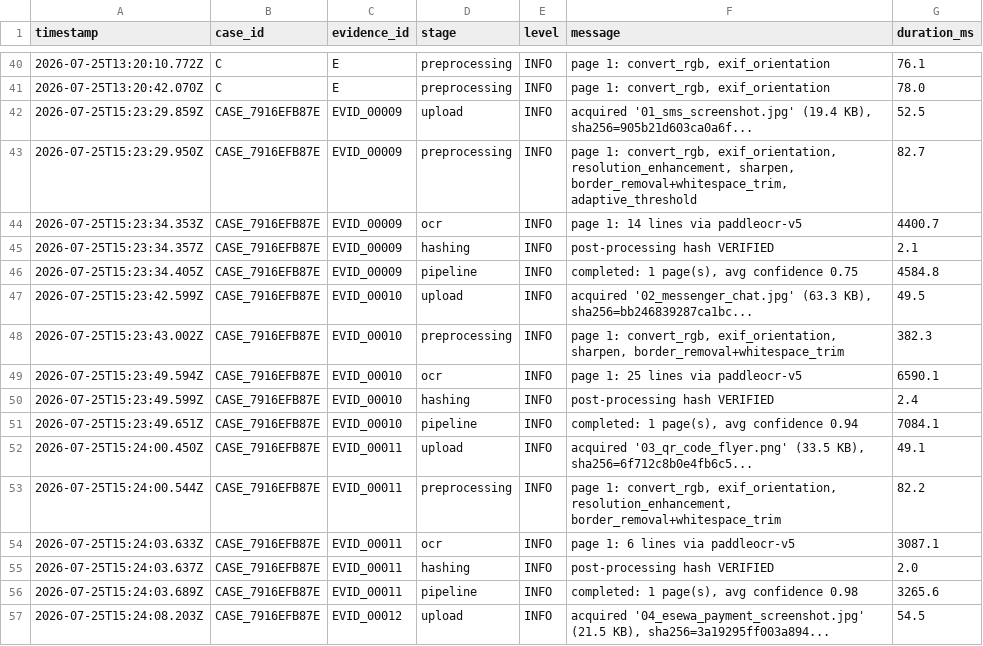
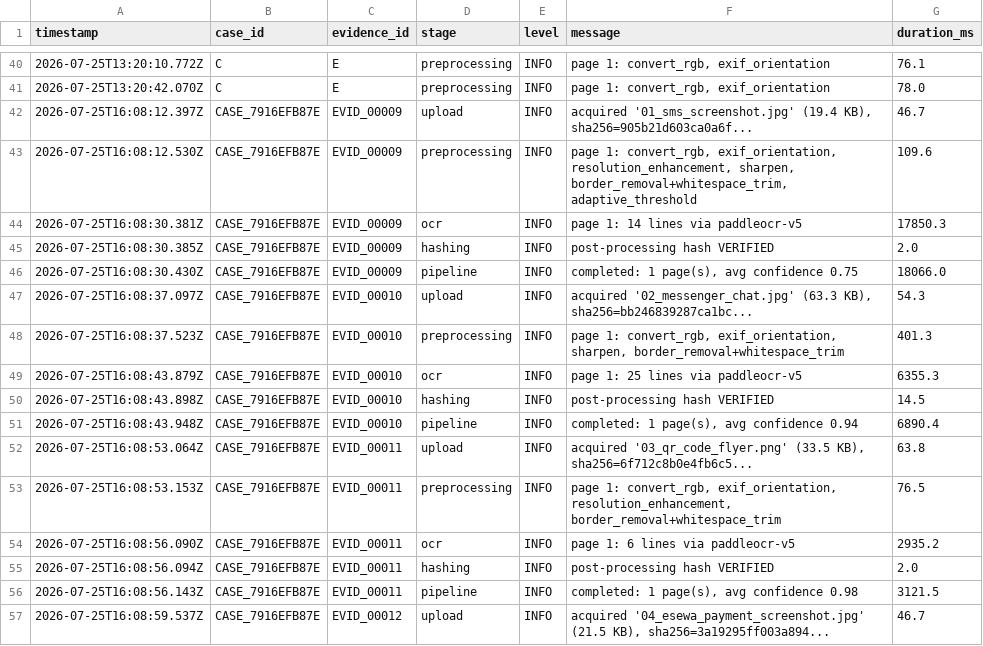
Before and after one commit to sushant347/Cybercrime-Investigation-Intelligence-System, a CSV file: evidence_ocr_engine/storage/processing_log.csv, drawn as a sheet; only a part is shown, gaps mark what is left out; the diff covers the shown part only.

```diff
--- a/evidence_ocr_engine/storage/processing_log.csv
+++ b/evidence_ocr_engine/storage/processing_log.csv
@@ -41,17 +41,17 @@ timestamp,case_id,evidence_id,stage,level,message,duration_ms
 2026-07-25T13:20:42.070Z,C,E,preprocessing,INFO,"page 1: convert_rgb, exif_orientation",78.0
-2026-07-25T15:23:29.859Z,CASE_7916EFB87E,EVID_00009,upload,INFO,"acquired '01_sms_screenshot.jpg' (19.4 KB), sha256=905b21d603ca0a6f...",52.5
-2026-07-25T15:23:29.950Z,CASE_7916EFB87E,EVID_00009,preprocessing,INFO,"page 1: convert_rgb, exif_orientation, resolution_enhancement, sharpen, border_removal+whitespace_trim, adaptive_threshold",82.7
-2026-07-25T15:23:34.353Z,CASE_7916EFB87E,EVID_00009,ocr,INFO,page 1: 14 lines via paddleocr-v5,4400.7
-2026-07-25T15:23:34.357Z,CASE_7916EFB87E,EVID_00009,hashing,INFO,post-processing hash VERIFIED,2.1
-2026-07-25T15:23:34.405Z,CASE_7916EFB87E,EVID_00009,pipeline,INFO,"completed: 1 page(s), avg confidence 0.75",4584.8
-2026-07-25T15:23:42.599Z,CASE_7916EFB87E,EVID_00010,upload,INFO,"acquired '02_messenger_chat.jpg' (63.3 KB), sha256=bb246839287ca1bc...",49.5
-2026-07-25T15:23:43.002Z,CASE_7916EFB87E,EVID_00010,preprocessing,INFO,"page 1: convert_rgb, exif_orientation, sharpen, border_removal+whitespace_trim",382.3
-2026-07-25T15:23:49.594Z,CASE_7916EFB87E,EVID_00010,ocr,INFO,page 1: 25 lines via paddleocr-v5,6590.1
-2026-07-25T15:23:49.599Z,CASE_7916EFB87E,EVID_00010,hashing,INFO,post-processing hash VERIFIED,2.4
-2026-07-25T15:23:49.651Z,CASE_7916EFB87E,EVID_00010,pipeline,INFO,"completed: 1 page(s), avg confidence 0.94",7084.1
-2026-07-25T15:24:00.450Z,CASE_7916EFB87E,EVID_00011,upload,INFO,"acquired '03_qr_code_flyer.png' (33.5 KB), sha256=6f712c8b0e4fb6c5...",49.1
-2026-07-25T15:24:00.544Z,CASE_7916EFB87E,EVID_00011,preprocessing,INFO,"page 1: convert_rgb, exif_orientation, resolution_enhancement, border_removal+whitespace_trim",82.2
-2026-07-25T15:24:03.633Z,CASE_7916EFB87E,EVID_00011,ocr,INFO,page 1: 6 lines via paddleocr-v5,3087.1
-2026-07-25T15:24:03.637Z,CASE_7916EFB87E,EVID_00011,hashing,INFO,post-processing hash VERIFIED,2.0
-2026-07-25T15:24:03.689Z,CASE_7916EFB87E,EVID_00011,pipeline,INFO,"completed: 1 page(s), avg confidence 0.98",3265.6
-2026-07-25T15:24:08.203Z,CASE_7916EFB87E,EVID_00012,upload,INFO,"acquired '04_esewa_payment_screenshot.jpg' (21.5 KB), sha256=3a19295ff003a894...",54.5
+2026-07-25T16:08:12.397Z,CASE_7916EFB87E,EVID_00009,upload,INFO,"acquired '01_sms_screenshot.jpg' (19.4 KB), sha256=905b21d603ca0a6f...",46.7
+2026-07-25T16:08:12.530Z,CASE_7916EFB87E,EVID_00009,preprocessing,INFO,"page 1: convert_rgb, exif_orientation, resolution_enhancement, sharpen, border_removal+whitespace_trim, adaptive_threshold",109.6
+2026-07-25T16:08:30.381Z,CASE_7916EFB87E,EVID_00009,ocr,INFO,page 1: 14 lines via paddleocr-v5,17850.3
+2026-07-25T16:08:30.385Z,CASE_7916EFB87E,EVID_00009,hashing,INFO,post-processing hash VERIFIED,2.0
+2026-07-25T16:08:30.430Z,CASE_7916EFB87E,EVID_00009,pipeline,INFO,"completed: 1 page(s), avg confidence 0.75",18066.0
+2026-07-25T16:08:37.097Z,CASE_7916EFB87E,EVID_00010,upload,INFO,"acquired '02_messenger_chat.jpg' (63.3 KB), sha256=bb246839287ca1bc...",54.3
+2026-07-25T16:08:37.523Z,CASE_7916EFB87E,EVID_00010,preprocessing,INFO,"page 1: convert_rgb, exif_orientation, sharpen, border_removal+whitespace_trim",401.3
+2026-07-25T16:08:43.879Z,CASE_7916EFB87E,EVID_00010,ocr,INFO,page 1: 25 lines via paddleocr-v5,6355.3
+2026-07-25T16:08:43.898Z,CASE_7916EFB87E,EVID_00010,hashing,INFO,post-processing hash VERIFIED,14.5
+2026-07-25T16:08:43.948Z,CASE_7916EFB87E,EVID_00010,pipeline,INFO,"completed: 1 page(s), avg confidence 0.94",6890.4
+2026-07-25T16:08:53.064Z,CASE_7916EFB87E,EVID_00011,upload,INFO,"acquired '03_qr_code_flyer.png' (33.5 KB), sha256=6f712c8b0e4fb6c5...",63.8
+2026-07-25T16:08:53.153Z,CASE_7916EFB87E,EVID_00011,preprocessing,INFO,"page 1: convert_rgb, exif_orientation, resolution_enhancement, border_removal+whitespace_trim",76.5
+2026-07-25T16:08:56.090Z,CASE_7916EFB87E,EVID_00011,ocr,INFO,page 1: 6 lines via paddleocr-v5,2935.2
+2026-07-25T16:08:56.094Z,CASE_7916EFB87E,EVID_00011,hashing,INFO,post-processing hash VERIFIED,2.0
+2026-07-25T16:08:56.143Z,CASE_7916EFB87E,EVID_00011,pipeline,INFO,"completed: 1 page(s), avg confidence 0.98",3121.5
+2026-07-25T16:08:59.537Z,CASE_7916EFB87E,EVID_00012,upload,INFO,"acquired '04_esewa_payment_screenshot.jpg' (21.5 KB), sha256=3a19295ff003a894...",46.7
```
Also changed, not shown: 46 edited cells elsewhere in this file, evidence_ocr_engine/storage/case_registry.csv, evidence_ocr_engine/storage/entities.csv, 12 other files.
